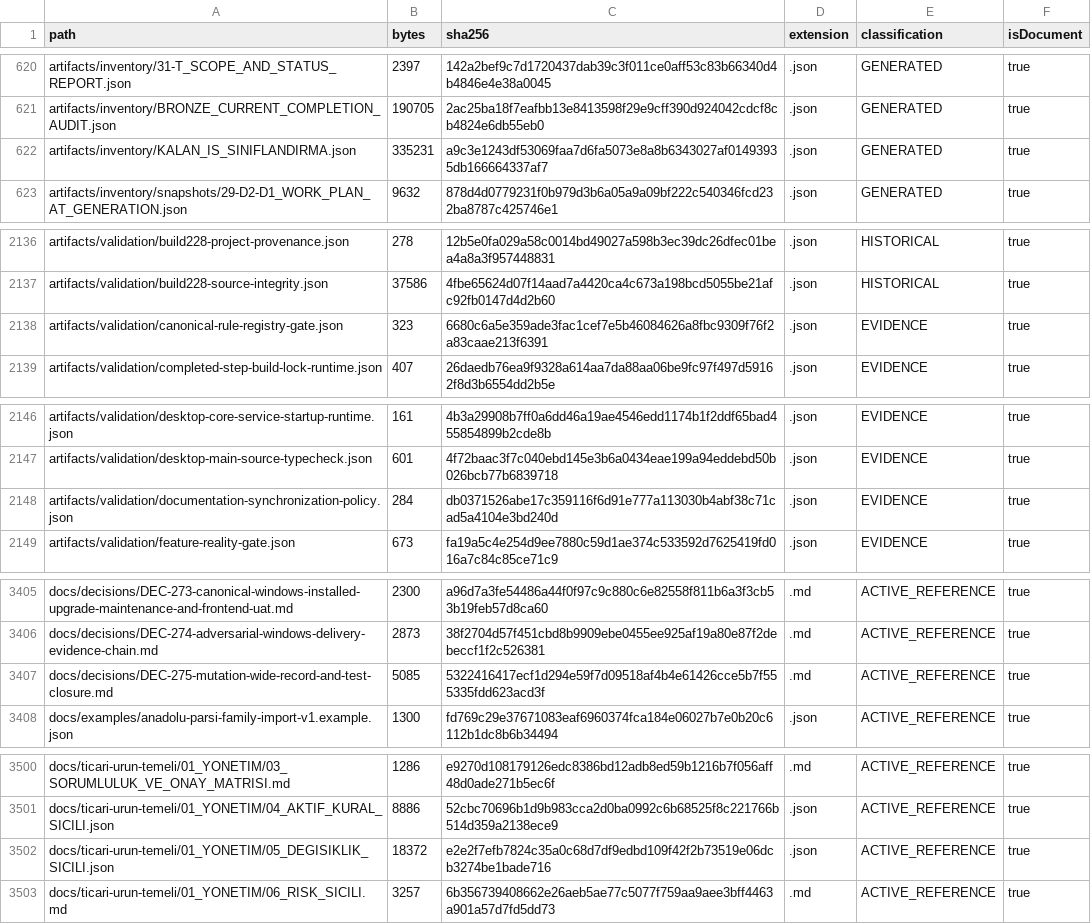
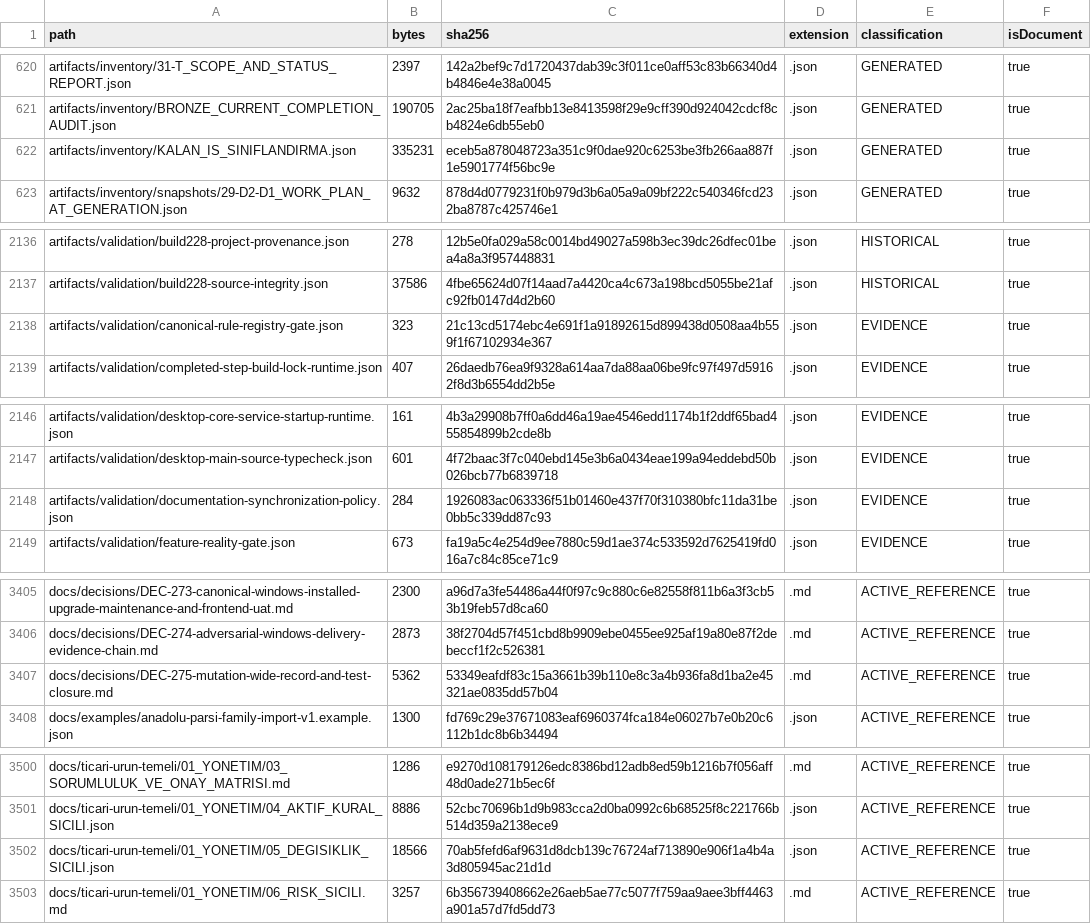
Before and after one commit to hsynmyssrgl/Anadolu-Parsi-AYM, a CSV file: artifacts/manifests/ALL_DOCUMENTS_INDEX.csv, drawn as a sheet; only a part is shown, gaps mark what is left out; the diff covers the shown part only.

```diff
--- a/artifacts/manifests/ALL_DOCUMENTS_INDEX.csv
+++ b/artifacts/manifests/ALL_DOCUMENTS_INDEX.csv
@@ -621,3 +621,3 @@ artifacts/inventory/31-T_SCOPE_AND_STATUS_REPORT.json,2397,142a2bef9c7d1720437da
 artifacts/inventory/BRONZE_CURRENT_COMPLETION_AUDIT.json,190705,2ac25ba18f7eafbb13e8413598f29e9cff390d924042cdcf8cb4824e6db55eb0,.json,GENERATED,true
-artifacts/inventory/KALAN_IS_SINIFLANDIRMA.json,335231,a9c3e1243df53069faa7d6fa5073e8a8b6343027af01493935db166664337af7,.json,GENERATED,true
+artifacts/inventory/KALAN_IS_SINIFLANDIRMA.json,335231,eceb5a878048723a351c9f0dae920c6253be3fb266aa887f1e5901774f56bc9e,.json,GENERATED,true
 artifacts/inventory/snapshots/29-D2-D1_WORK_PLAN_AT_GENERATION.json,9632,878d4d0779231f0b979d3b6a05a9a09bf222c540346fcd232ba8787c425746e1,.json,GENERATED,true
@@ -2137,3 +2137,3 @@ artifacts/validation/build228-project-provenance.json,278,12b5e0fa029a58c0014bd4
 artifacts/validation/build228-source-integrity.json,37586,4fbe65624d07f14aad7a4420ca4c673a198bcd5055be21afc92fb0147d4d2b60,.json,HISTORICAL,true
-artifacts/validation/canonical-rule-registry-gate.json,323,6680c6a5e359ade3fac1cef7e5b46084626a8fbc9309f76f2a83caae213f6391,.json,EVIDENCE,true
+artifacts/validation/canonical-rule-registry-gate.json,323,21c13cd5174ebc4e691f1a91892615d899438d0508aa4b559f1f67102934e367,.json,EVIDENCE,true
 artifacts/validation/completed-step-build-lock-runtime.json,407,26daedb76ea9f9328a614aa7da88aa06be9fc97f497d59162f8d3b6554dd2b5e,.json,EVIDENCE,true
@@ -2147,3 +2147,3 @@ artifacts/validation/desktop-core-service-startup-runtime.json,161,4b3a29908b7ff
 artifacts/validation/desktop-main-source-typecheck.json,601,4f72baac3f7c040ebd145e3b6a0434eae199a94eddebd50b026bcb77b6839718,.json,EVIDENCE,true
-artifacts/validation/documentation-synchronization-policy.json,284,db0371526abe17c359116f6d91e777a113030b4abf38c71cad5a4104e3bd240d,.json,EVIDENCE,true
+artifacts/validation/documentation-synchronization-policy.json,284,1926083ac063336f51b01460e437f70f310380bfc11da31be0bb5c339dd87c93,.json,EVIDENCE,true
 artifacts/validation/feature-reality-gate.json,673,fa19a5c4e254d9ee7880c59d1ae374c533592d7625419fd016a7c84c85ce71c9,.json,EVIDENCE,true
@@ -3406,3 +3406,3 @@ docs/decisions/DEC-273-canonical-windows-installed-upgrade-maintenance-and-front
 docs/decisions/DEC-274-adversarial-windows-delivery-evidence-chain.md,2873,38f2704d57f451cbd8b9909ebe0455ee925af19a80e87f2debeccf1f2c526381,.md,ACTIVE_REFERENCE,true
-docs/decisions/DEC-275-mutation-wide-record-and-test-closure.md,5085,5322416417ecf1d294e59f7d09518af4b4e61426cce5b7f555335fdd623acd3f,.md,ACTIVE_REFERENCE,true
+docs/decisions/DEC-275-mutation-wide-record-and-test-closure.md,5362,53349eafdf83c15a3661b39b110e8c3a4b936fa8d1ba2e45321ae0835dd57b04,.md,ACTIVE_REFERENCE,true
 docs/examples/anadolu-parsi-family-import-v1.example.json,1300,fd769c29e37671083eaf6960374fca184e06027b7e0b20c6112b1dc8b6b34494,.json,ACTIVE_REFERENCE,true
@@ -3501,3 +3501,3 @@ docs/ticari-urun-temeli/01_YONETIM/03_SORUMLULUK_VE_ONAY_MATRISI.md,1286,e9270d1
 docs/ticari-urun-temeli/01_YONETIM/04_AKTIF_KURAL_SICILI.json,8886,52cbc70696b1d9b983cca2d0ba0992c6b68525f8c221766b514d359a2138ece9,.json,ACTIVE_REFERENCE,true
-docs/ticari-urun-temeli/01_YONETIM/05_DEGISIKLIK_SICILI.json,18372,e2e2f7efb7824c35a0c68d7df9edbd109f42f2b73519e06dcb3274be1bade716,.json,ACTIVE_REFERENCE,true
+docs/ticari-urun-temeli/01_YONETIM/05_DEGISIKLIK_SICILI.json,18566,70ab5fefd6af9631d8dcb139c76724af713890e906f1a4b4a3d805945ac21d1d,.json,ACTIVE_REFERENCE,true
 docs/ticari-urun-temeli/01_YONETIM/06_RISK_SICILI.md,3257,6b356739408662e26aeb5ae77c5077f759aa9aee3bff4463a901a57d7fd5dd73,.md,ACTIVE_REFERENCE,true
```
Also changed, not shown: 19 edited cells elsewhere in this file, artifacts/manifests/PROJECT_ARTIFACT_INDEX.csv, 18 other files.
